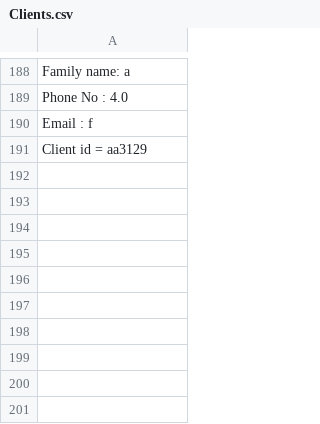
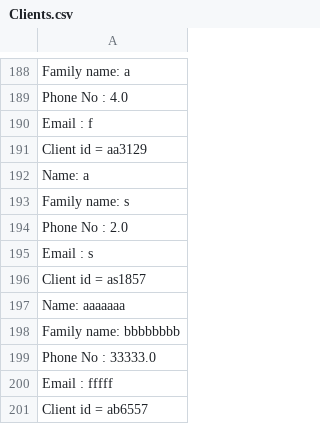
Before and after one commit to bti-java-program-students/Gym-project, a CSV file: Clients.csv, drawn as a sheet; only a part is shown, gaps mark what is left out.

```diff
--- a/Clients.csv
+++ b/Clients.csv
@@ -191 +191,11 @@ Email : f
 Client id = aa3129
+Name: a
+Family name: s
+Phone No : 2.0
+Email : s
+Client id = as1857
+Name: aaaaaaa
+Family name: bbbbbbbb
+Phone No : 33333.0
+Email : fffff
+Client id = ab6557
```
Also changed, not shown: 10 other files.
